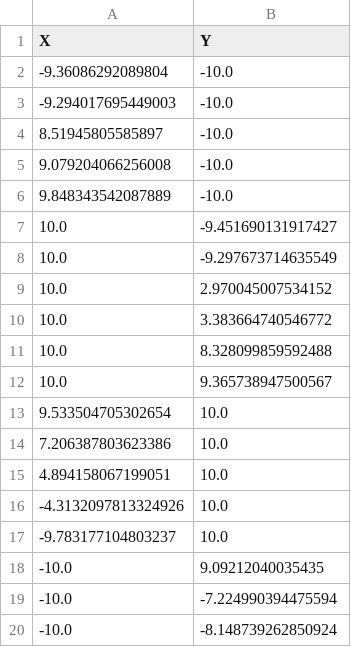
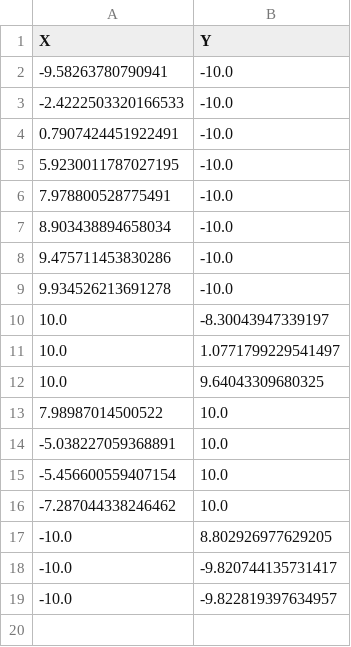
Before and after one commit to Kappaprideer/Geometry_Algorithms, a CSV file: Lab_2/plots/Algorytm Jarvisa, zbiór C_summary.csv, drawn as a sheet.

```diff
--- a/Lab_2/plots/Algorytm Jarvisa, zbiór C_summary.csv
+++ b/Lab_2/plots/Algorytm Jarvisa, zbiór C_summary.csv
@@ -1,20 +1,19 @@
 X,Y
--9.36086292089804,-10.0
--9.294017695449003,-10.0
-8.51945805585897,-10.0
-9.079204066256008,-10.0
-9.848343542087889,-10.0
-10.0,-9.451690131917427
-10.0,-9.297673714635549
-10.0,2.970045007534152
-10.0,3.383664740546772
-10.0,8.328099859592488
-10.0,9.365738947500567
-9.533504705302654,10.0
-7.206387803623386,10.0
-4.894158067199051,10.0
--4.3132097813324926,10.0
--9.783177104803237,10.0
--10.0,9.09212040035435
--10.0,-7.224990394475594
--10.0,-8.148739262850924
+-9.58263780790941,-10.0
+-2.4222503320166533,-10.0
+0.7907424451922491,-10.0
+5.9230011787027195,-10.0
+7.978800528775491,-10.0
+8.903438894658034,-10.0
+9.475711453830286,-10.0
+9.934526213691278,-10.0
+10.0,-8.30043947339197
+10.0,1.0771799229541497
+10.0,9.64043309680325
+7.98987014500522,10.0
+-5.038227059368891,10.0
+-5.456600559407154,10.0
+-7.287044338246462,10.0
+-10.0,8.802926977629205
+-10.0,-9.820744135731417
+-10.0,-9.822819397634957
```
Also changed, not shown: Lab_2/plots/Algorytm Grahama, zbiór A_summary.csv, Lab_2/plots/Algorytm Grahama, zbiór B_summary.csv, 22 other files.
